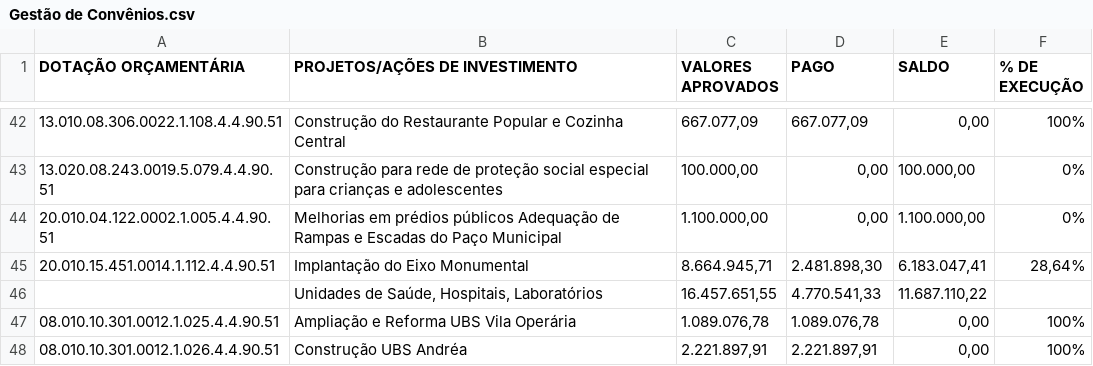
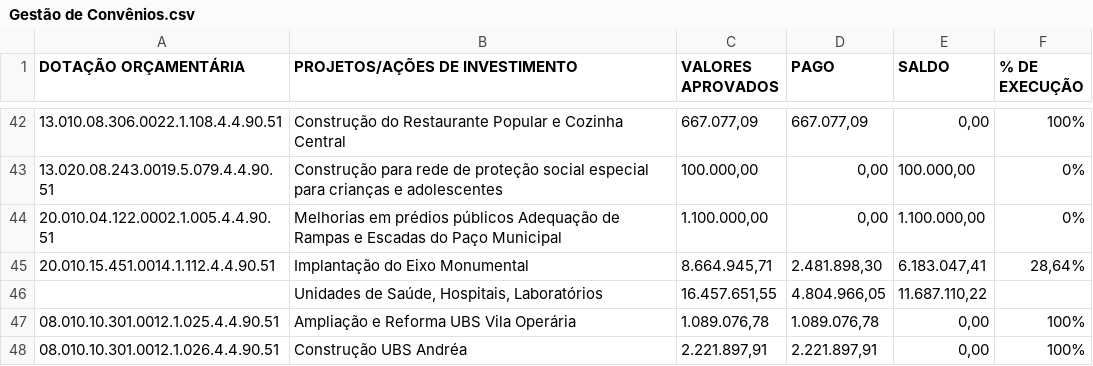
Before and after one commit to controleconveniosmaringa-a11y/controle-emendas, a CSV file: Gestão de Convênios.csv, drawn as a sheet; only a part is shown, gaps mark what is left out.

Commit message:
Update Gestão de Convênios.csv

```diff
--- a/Gestão de Convênios.csv
+++ b/Gestão de Convênios.csv
@@ -45,3 +45,3 @@ DOTAÇÃO ORÇAMENTÁRIA;PROJETOS/AÇÕES DE INVESTIMENTO;VALORES APROVADOS;PAGO
 20.010.15.451.0014.1.112.4.4.90.51;Implantação do Eixo Monumental;8.664.945,71;2.481.898,30;6.183.047,41;28,64%
-;Unidades de Saúde, Hospitais, Laboratórios;16.457.651,55;4.770.541,33;11.687.110,22;
+;Unidades de Saúde, Hospitais, Laboratórios;16.457.651,55;4.804.966,05;11.687.110,22;
 08.010.10.301.0012.1.025.4.4.90.51;Ampliação e Reforma UBS Vila Operária;1.089.076,78;1.089.076,78;0,00;100%
```
